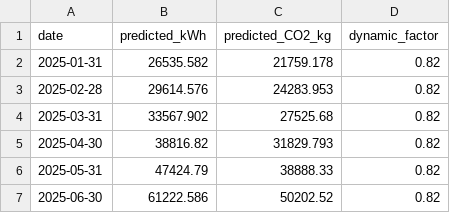
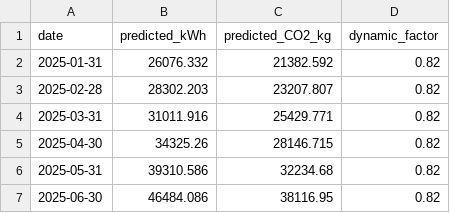
Before and after one commit to sethuaa2004-ctrl/electricity-bill-app, a CSV file: predictions.csv, drawn as a sheet.

```diff
--- a/predictions.csv
+++ b/predictions.csv
@@ -1,7 +1,7 @@
 date,predicted_kWh,predicted_CO2_kg,dynamic_factor
-2025-01-31,26535.582,21759.178,0.82
-2025-02-28,29614.576,24283.953,0.82
-2025-03-31,33567.902,27525.68,0.82
-2025-04-30,38816.82,31829.793,0.82
-2025-05-31,47424.79,38888.33,0.82
-2025-06-30,61222.586,50202.52,0.82
+2025-01-31,26076.332,21382.592,0.82
+2025-02-28,28302.203,23207.807,0.82
+2025-03-31,31011.916,25429.771,0.82
+2025-04-30,34325.26,28146.715,0.82
+2025-05-31,39310.586,32234.68,0.82
+2025-06-30,46484.086,38116.95,0.82
```
Also changed, not shown: 1 other file.
